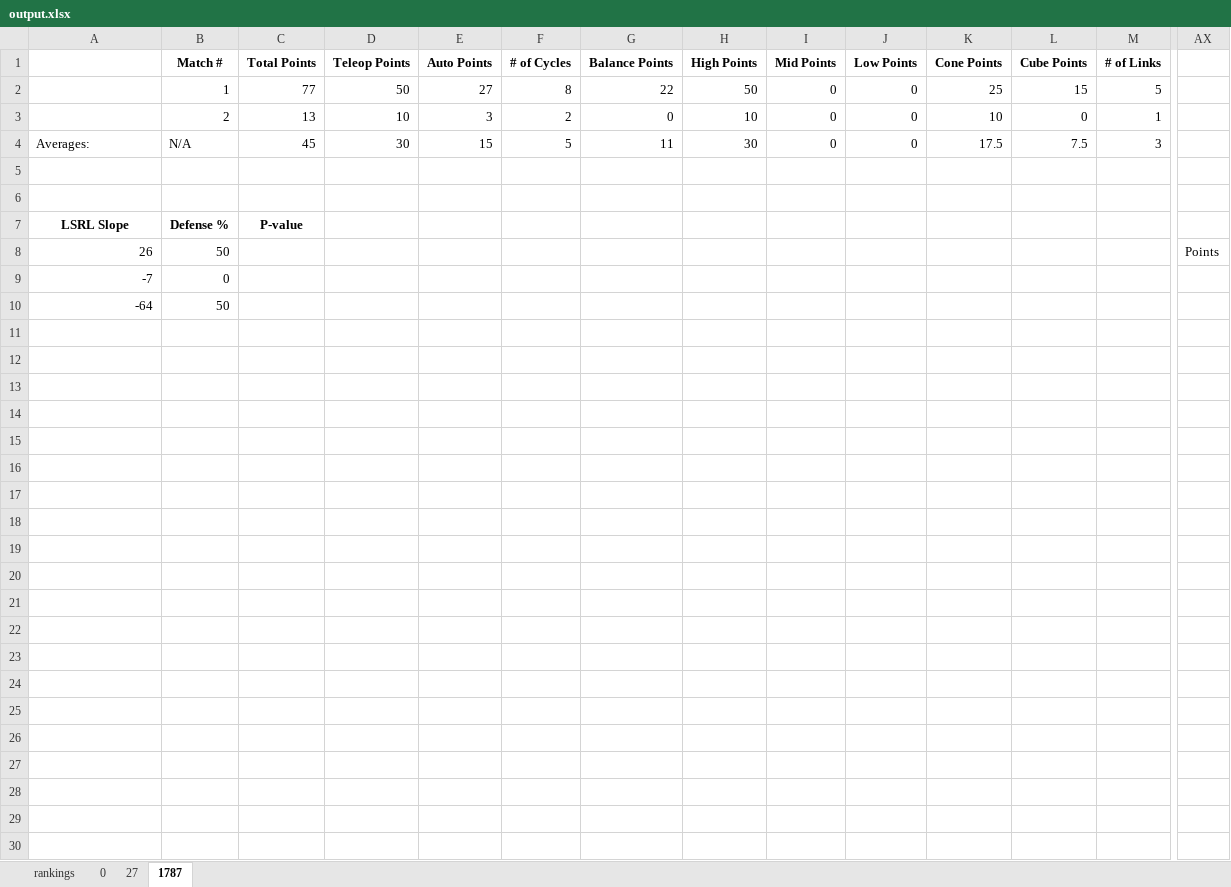
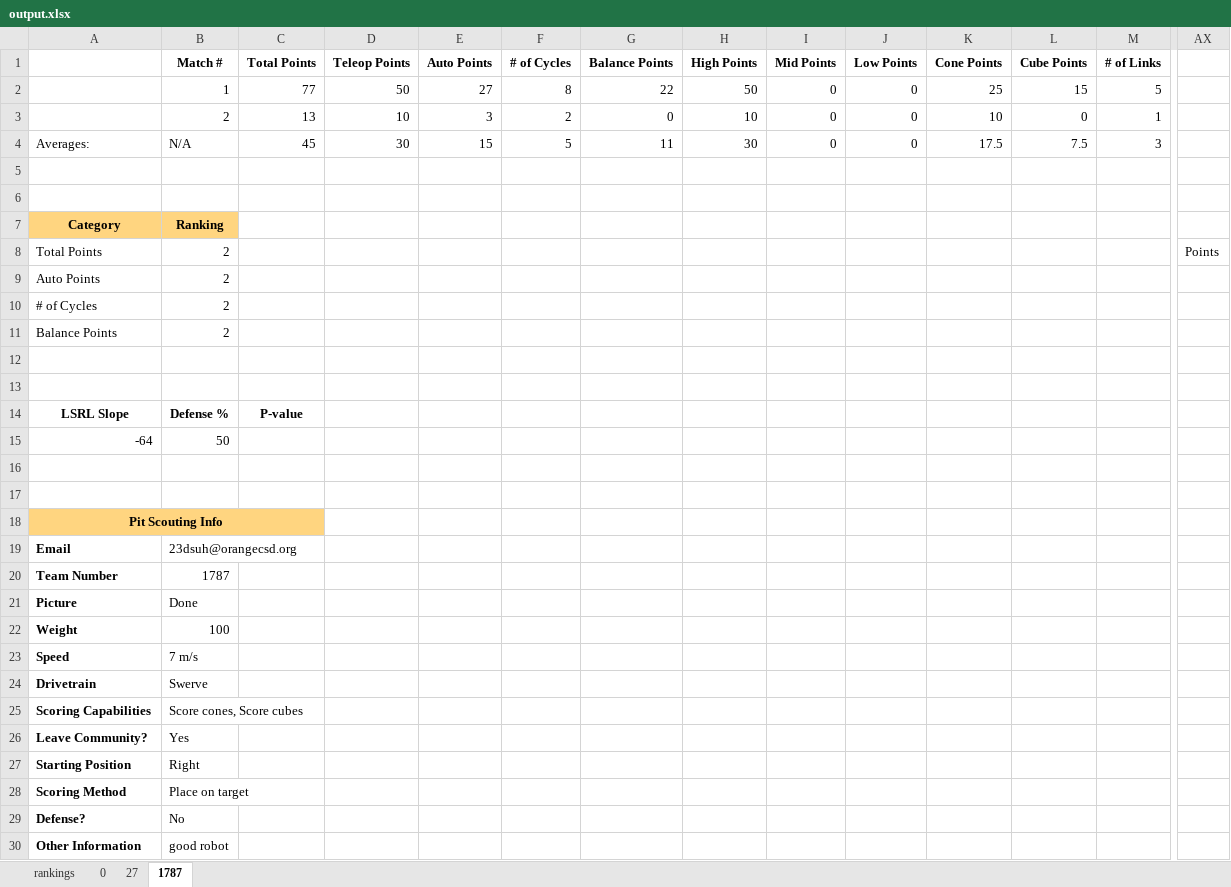
Before and after one commit to 23danielsuh/1787_scouting_program, an Excel workbook: output.xlsx, sheet 1787, drawn as a sheet; only a part is shown, gaps mark what is left out; values as stored, in another font and other column widths than the file's, no borders; charts and pictures and conditional formats not drawn; removed rows and columns are numbered as before the commit, all else as after; rows hold the shown columns only; the diff names each change by its address in the sheet, - before the commit and + after, or states it on an @@ line.

Commit message:
added rankings + pit scouting information

```diff
--- a/output.xlsx (sheet 1787)
+++ b/output.xlsx (sheet 1787)
+row 7: Category | Ranking
+row 8: Total Points | 2 |  |  |  |  |  |  |  |  |  |  |  | Points
+row 9: Auto Points | 2
+row 10: # of Cycles | 2
+row 11: Balance Points | 2
+row 12: (empty)
+row 13: (empty)
-row 8: 26 | 50 |  |  |  |  |  |  |  |  |  |  |  | Points
-row 9: -7 | 0
+row 16: (empty)
+row 17: (empty)
+row 18: Pit Scouting Info
+row 19: Email | 23dsuh@orangecsd.org
+row 20: Team Number | 1787
+row 21: Picture | Done
+row 22: Weight | 100
+row 23: Speed | 7 m/s
+row 24: Drivetrain | Swerve
+row 25: Scoring Capabilities | Score cones, Score cubes
+row 26: Leave Community? | Yes
+row 27: Starting Position | Right
+row 28: Scoring Method | Place on target
+row 29: Defense? | No
+row 30: Other Information | good robot
```
Also changed, not shown: sheet 27, sheet 0, sheet rankings, 3 other files.
